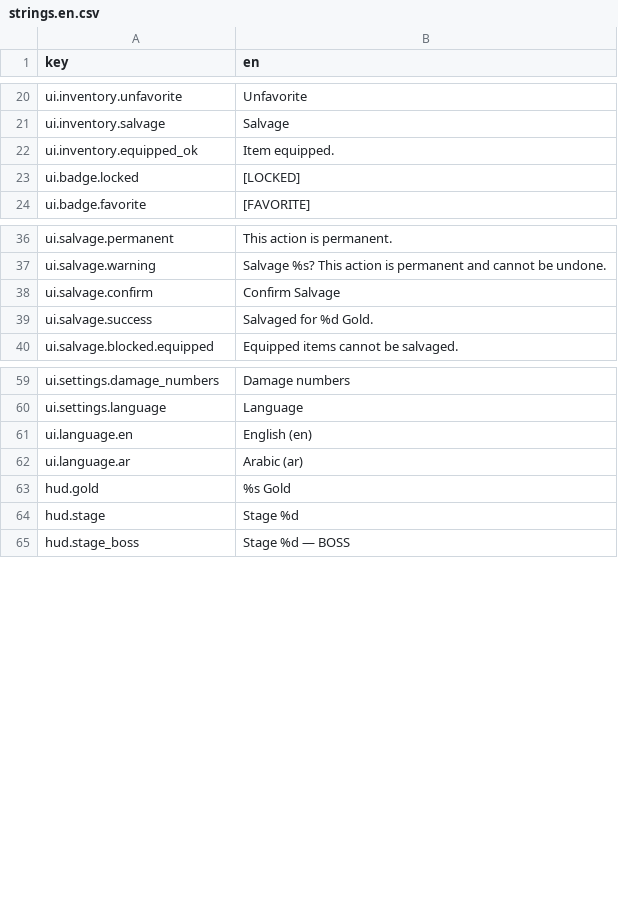
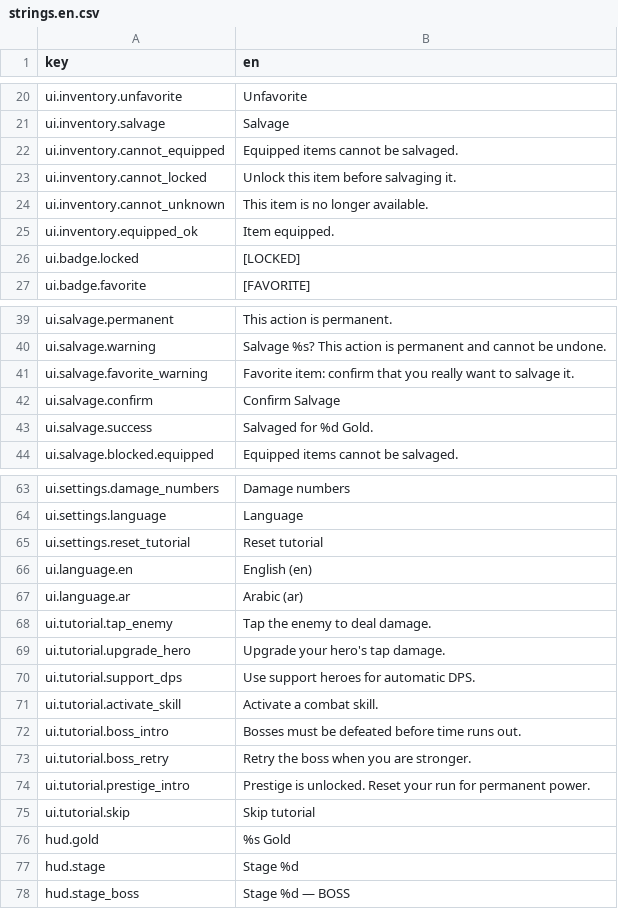
Before and after one commit to vk1ngv909-maker/vK1NGz, a CSV file: localization/strings.en.csv, drawn as a sheet; only a part is shown, gaps mark what is left out.

```diff
--- a/localization/strings.en.csv
+++ b/localization/strings.en.csv
@@ -21,2 +21,5 @@ ui.inventory.unfavorite,Unfavorite
 ui.inventory.salvage,Salvage
+ui.inventory.cannot_equipped,Equipped items cannot be salvaged.
+ui.inventory.cannot_locked,Unlock this item before salvaging it.
+ui.inventory.cannot_unknown,This item is no longer available.
 ui.inventory.equipped_ok,Item equipped.
@@ -37,2 +40,3 @@ ui.salvage.permanent,This action is permanent.
 ui.salvage.warning,Salvage %s? This action is permanent and cannot be undone.
+ui.salvage.favorite_warning,Favorite item: confirm that you really want to salvage it.
 ui.salvage.confirm,Confirm Salvage
@@ -60,4 +64,13 @@ ui.settings.damage_numbers,Damage numbers
 ui.settings.language,Language
+ui.settings.reset_tutorial,Reset tutorial
 ui.language.en,English (en)
 ui.language.ar,Arabic (ar)
+ui.tutorial.tap_enemy,Tap the enemy to deal damage.
+ui.tutorial.upgrade_hero,Upgrade your hero's tap damage.
+ui.tutorial.support_dps,Use support heroes for automatic DPS.
+ui.tutorial.activate_skill,Activate a combat skill.
+ui.tutorial.boss_intro,Bosses must be defeated before time runs out.
+ui.tutorial.boss_retry,Retry the boss when you are stronger.
+ui.tutorial.prestige_intro,Prestige is unlocked. Reset your run for permanent power.
+ui.tutorial.skip,Skip tutorial
 hud.gold,%s Gold
```
Also changed, not shown: localization/strings.ar.csv, 39 other files.
